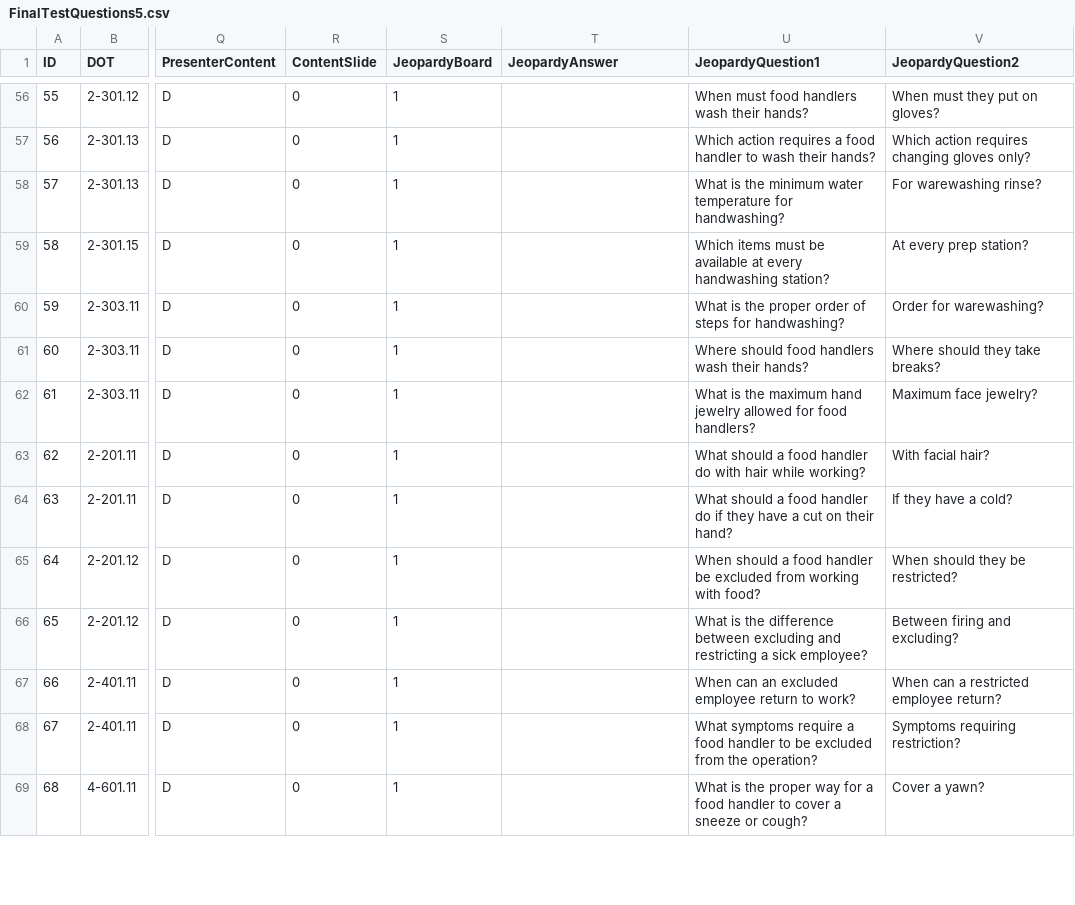
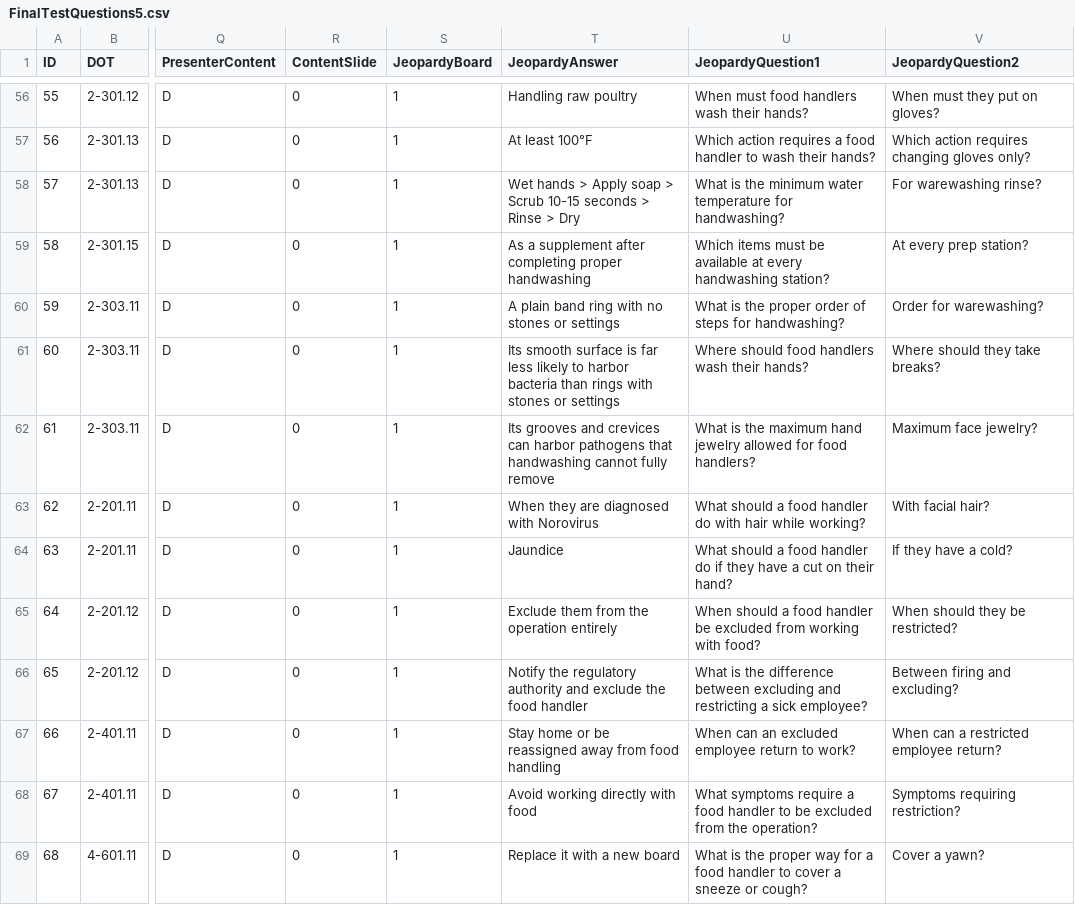
Before and after one commit to novernmanagement-coder/SafePrep_Content, a CSV file: FinalTestQuestions5.csv, drawn as a sheet; only a part is shown, gaps mark what is left out; the diff covers the shown part only; the diff names each change by its address in the sheet, - before the commit and + after, or states it on an @@ line.

Commit message:
Populate JeopardyAnswer from CorrectAnswer

```diff
--- a/FinalTestQuestions5.csv
+++ b/FinalTestQuestions5.csv
-T56 (JeopardyAnswer): (empty)
+T56 (JeopardyAnswer): Handling raw poultry
-T57 (JeopardyAnswer): (empty)
+T57 (JeopardyAnswer): At least 100°F
-T58 (JeopardyAnswer): (empty)
+T58 (JeopardyAnswer): Wet hands > Apply soap > Scrub 10-15 seconds > Rinse > Dry
-T59 (JeopardyAnswer): (empty)
+T59 (JeopardyAnswer): As a supplement after completing proper handwashing
-T60 (JeopardyAnswer): (empty)
+T60 (JeopardyAnswer): A plain band ring with no stones or settings
-T61 (JeopardyAnswer): (empty)
+T61 (JeopardyAnswer): Its smooth surface is far less likely to harbor bacteria than rings with stones or settings
-T62 (JeopardyAnswer): (empty)
+T62 (JeopardyAnswer): Its grooves and crevices can harbor pathogens that handwashing cannot fully remove
-T63 (JeopardyAnswer): (empty)
+T63 (JeopardyAnswer): When they are diagnosed with Norovirus
-T64 (JeopardyAnswer): (empty)
+T64 (JeopardyAnswer): Jaundice
-T65 (JeopardyAnswer): (empty)
+T65 (JeopardyAnswer): Exclude them from the operation entirely
-T66 (JeopardyAnswer): (empty)
+T66 (JeopardyAnswer): Notify the regulatory authority and exclude the food handler
-T67 (JeopardyAnswer): (empty)
+T67 (JeopardyAnswer): Stay home or be reassigned away from food handling
-T68 (JeopardyAnswer): (empty)
+T68 (JeopardyAnswer): Avoid working directly with food
-T69 (JeopardyAnswer): (empty)
+T69 (JeopardyAnswer): Replace it with a new board
```
Also changed, not shown: 133 edited cells elsewhere in this file.
